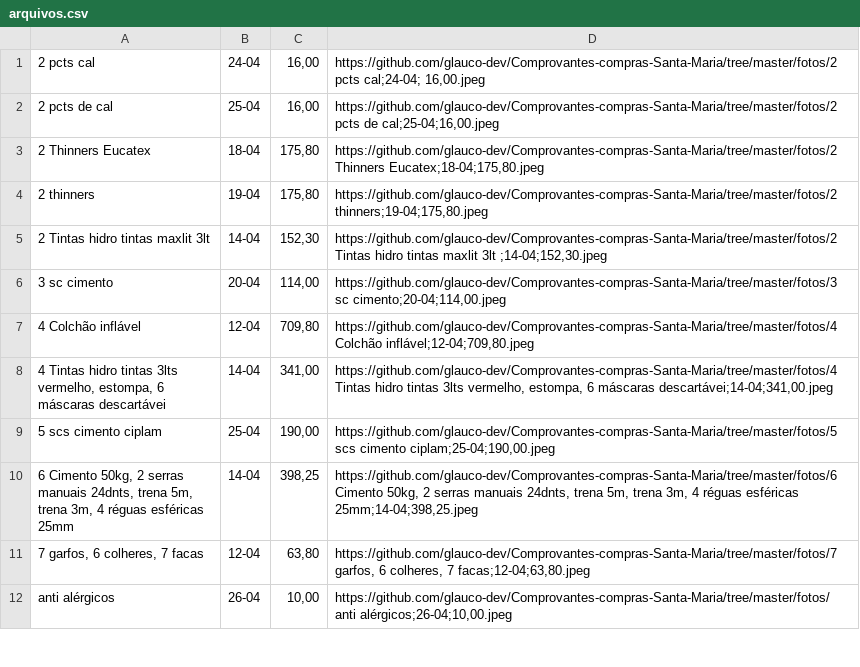
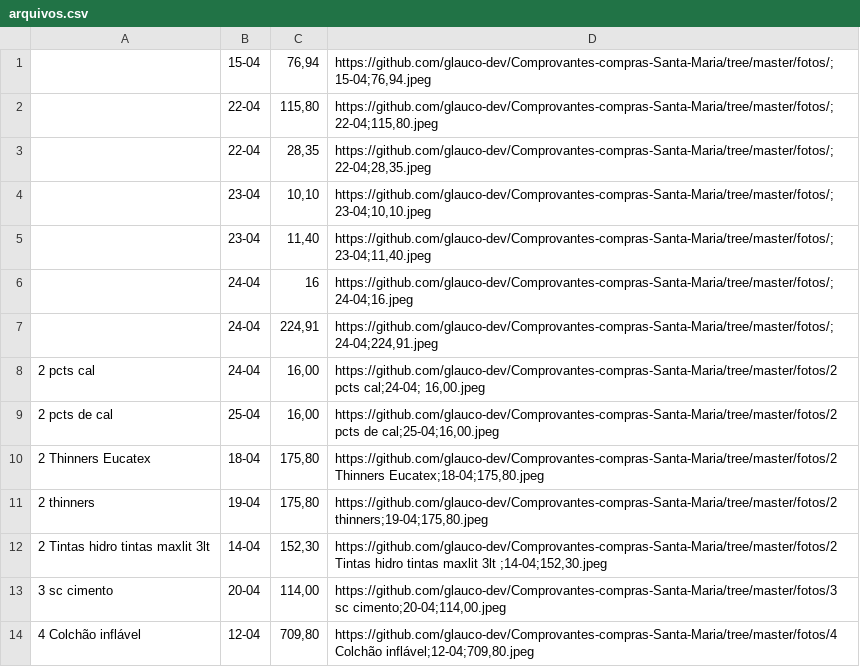
Before and after one commit to glauco-dev/Comprovantes-compras-Santa-Maria, a CSV file: arquivos.csv, drawn as a sheet; only a part is shown; the shorter side is filled out with more unchanged rows; the diff names each change by its address in the sheet, - before the commit and + after, or states it on an @@ line.

Commit message:
Please enter the commit message for your changes. Lines starting with '#' will be ignored, and an empty message aborts the commit.
On branch master
Your branch is up to date with 'origin/master'.

Changes to be committed:
	modified:   arquivos.csv
	renamed:    ressarcimento/fotos/15-04;76,94.jpeg -> fotos/;15-04;76,94.jpeg
	renamed:    ressarcimento/fotos/22-04;115,80.jpeg -> fotos/;22-04;115,80.jpeg
	renamed:    ressarcimento/fotos/22-04;28,35.jpeg -> fotos/;22-04;28,35.jpeg
	renamed:    ressarcimento/fotos/23-04;10,10.jpeg -> fotos/;23-04;10,10.jpeg
	renamed:    ressarcimento/fotos/23-04;11,40.jpeg -> fotos/;23-04;11,40.jpeg
	renamed:    ressarcimento/fotos/24-04;16.jpeg -> fotos/;24-04;16.jpeg
	renamed:    ressarcimento/fotos/24-04;224,91.jpeg -> fotos/;24-04;224,91.jpeg
	renamed:    fotos/Thinner 5lts, lona dupla face 4x100;14-04143,15.jpeg -> fotos/Thinner 5lts, lona dupla face 4x100;14-04;143,15.jpeg
	modified:   ressarcimento/contas.csv
	new file:   ressarcimento/fotos/Para ressarcir - 3 baldes de massa corrida 20kg;01-05;144,00.jpeg
	new file:   ressarcimento/fotos/Para ressarcir - Mantimentos casa;02-05;20,22.jpeg
	new file:   ressarcimento/fotos/Para ressarcir - Mantimentos casa;03-05;12,90.jpeg
	new file:   ressarcimento/fotos/Ressarcido;03-05;120,00.jpeg

```diff
--- a/arquivos.csv
+++ b/arquivos.csv
+row 1:  | 15-04 | 76,94 | https://github.com/glauco-dev/Comprovantes-compras-Santa-Maria/tree/master/fotos/;15-04;76,94.jpeg
+row 2:  | 22-04 | 115,80 | https://github.com/glauco-dev/Comprovantes-compras-Santa-Maria/tree/master/fotos/;22-04;115,80.jpeg
+row 3:  | 22-04 | 28,35 | https://github.com/glauco-dev/Comprovantes-compras-Santa-Maria/tree/master/fotos/;22-04;28,35.jpeg
+row 4:  | 23-04 | 10,10 | https://github.com/glauco-dev/Comprovantes-compras-Santa-Maria/tree/master/fotos/;23-04;10,10.jpeg
+row 5:  | 23-04 | 11,40 | https://github.com/glauco-dev/Comprovantes-compras-Santa-Maria/tree/master/fotos/;23-04;11,40.jpeg
+row 6:  | 24-04 | 16 | https://github.com/glauco-dev/Comprovantes-compras-Santa-Maria/tree/master/fotos/;24-04;16.jpeg
+row 7:  | 24-04 | 224,91 | https://github.com/glauco-dev/Comprovantes-compras-Santa-Maria/tree/master/fotos/;24-04;224,91.jpeg
```
Also changed, not shown: ressarcimento/contas.csv, 12 other files.
